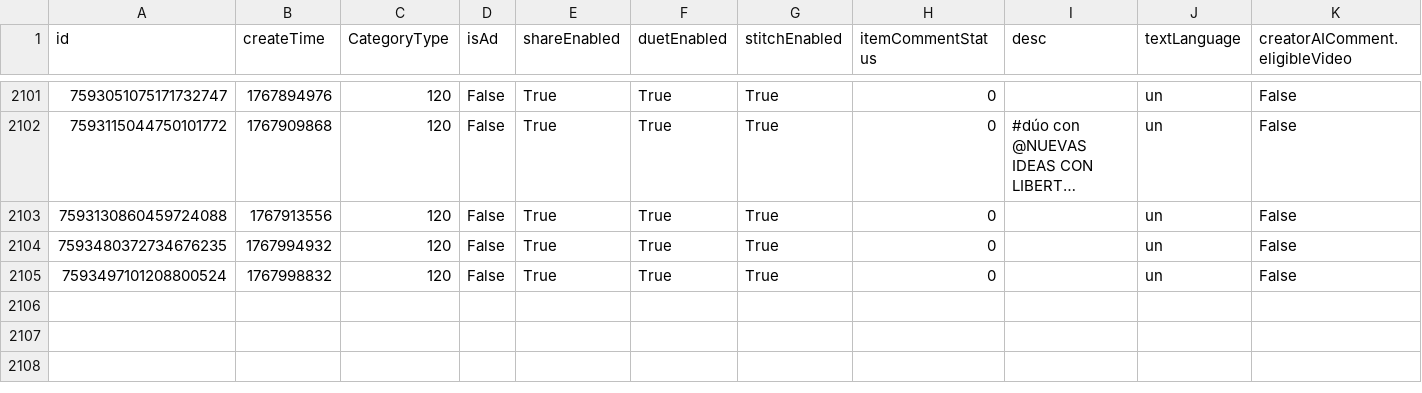
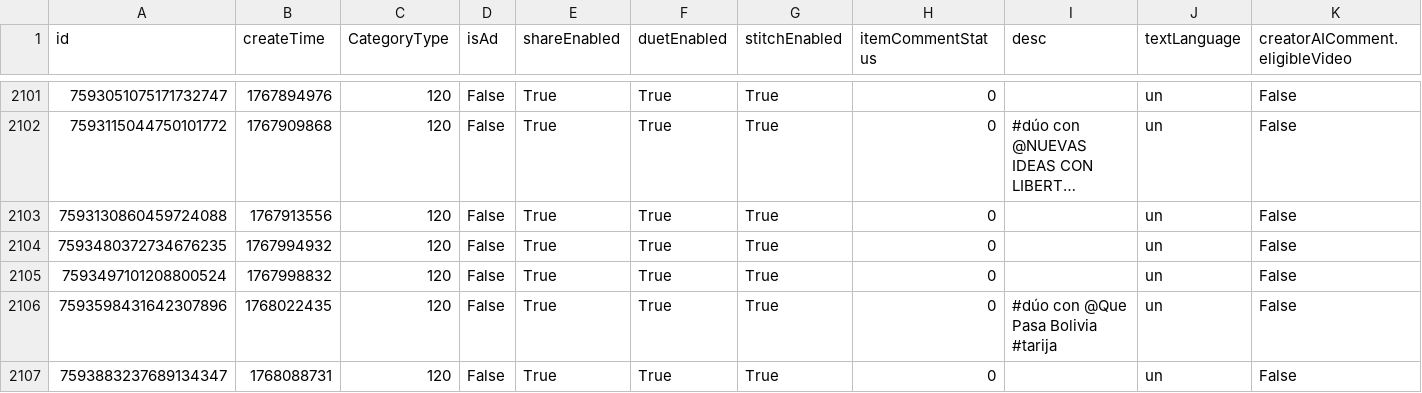
Before and after one commit to datosbolivia/bo-redes_sociales, a CSV file: tiktok/fuerzapatriotica/posts.csv, drawn as a sheet; only a part is shown, gaps mark what is left out; long unchanged cells end in …; rows hold the shown columns only; the diff names each change by its address in the sheet, - before the commit and + after, or states it on an @@ line.

```diff
--- a/tiktok/fuerzapatriotica/posts.csv
+++ b/tiktok/fuerzapatriotica/posts.csv
+row 2106: 7593598431642307896 | 1768022435 | 120 | False | True | True | True | 0 | #dúo con @Que Pasa Bolivia #tarija | un | False
+row 2107: 7593883237689134347 | 1768088731 | 120 | False | True | True | True | 0 |  | un | False
```
Also changed, not shown: 2 other files.
